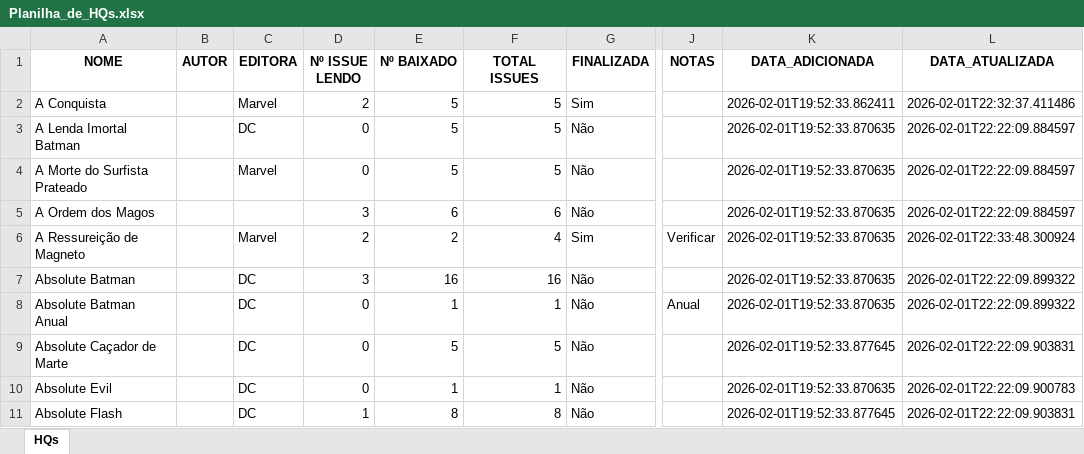
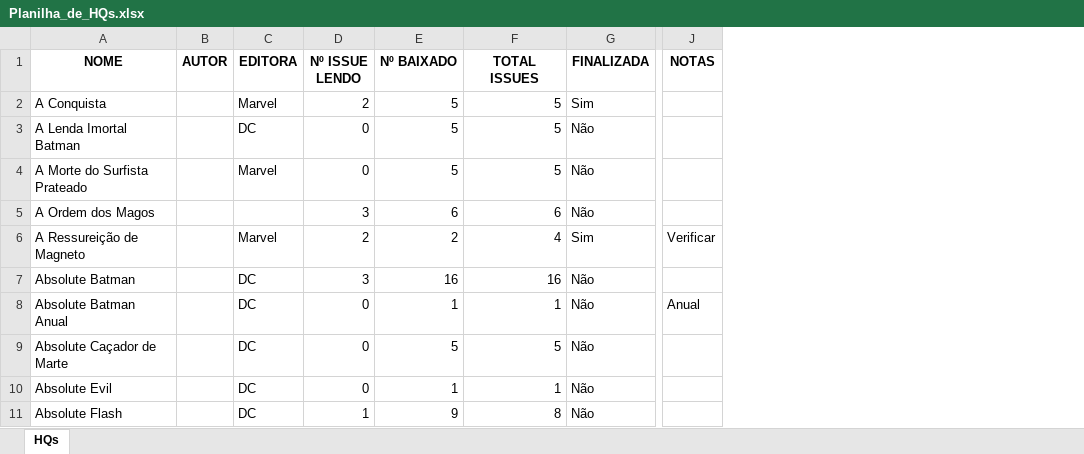
Before and after one commit to Guibastidas/EstanteDoLeitor, an Excel workbook: Planilha_de_HQs.xlsx, sheet HQs, drawn as a sheet; only a part is shown, gaps mark what is left out; values as stored, in another font and other column widths than the file's, no borders; removed rows and columns are numbered as before the commit, all else as after; the diff covers the shown part only; the diff names each change by its address in the sheet, - before the commit and + after, or states it on an @@ line.

```diff
--- a/Planilha_de_HQs.xlsx (sheet HQs)
+++ b/Planilha_de_HQs.xlsx (sheet HQs)
-column K (DATA_ADICIONADA), rows 2-11: 2026-02-01T19:52:33.862411 | 2026-02-01T19:52:33.870635 | 2026-02-01T19:52:33.870635 | 2026-02-01T19:52:33.870635 | 2026-02-01T19:52:33.870635 | 2026-02-01T19:52:33.870635 | 2026-02-01T19:52:33.870635 | 2026-02-01T19:52:33.877645 | 2026-02-01T19:52:33.870635 | 2026-02-01T19:52:33.877645
-column L (DATA_ATUALIZADA), rows 2-11: 2026-02-01T22:32:37.411486 | 2026-02-01T22:22:09.884597 | 2026-02-01T22:22:09.884597 | 2026-02-01T22:22:09.884597 | 2026-02-01T22:33:48.300924 | 2026-02-01T22:22:09.899322 | 2026-02-01T22:22:09.899322 | 2026-02-01T22:22:09.903831 | 2026-02-01T22:22:09.900783 | 2026-02-01T22:22:09.903831
-E11 (Nº BAIXADO): 8
+E11 (Nº BAIXADO): 9
```
Also changed, not shown: 240 added rows, 1 removed row, 1 moved row and 7 edited cells elsewhere in this sheet.
